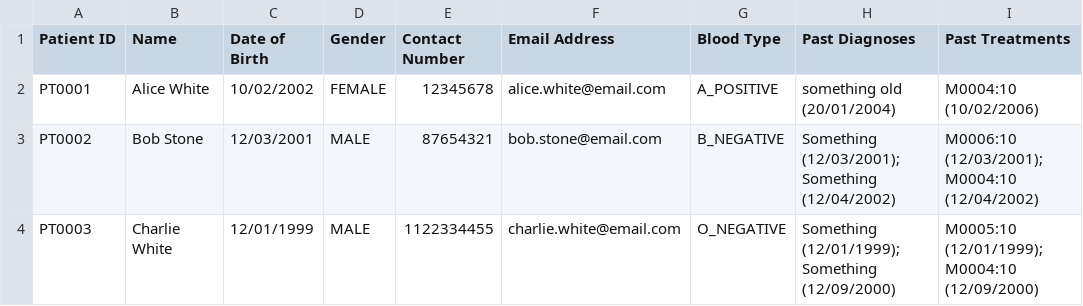
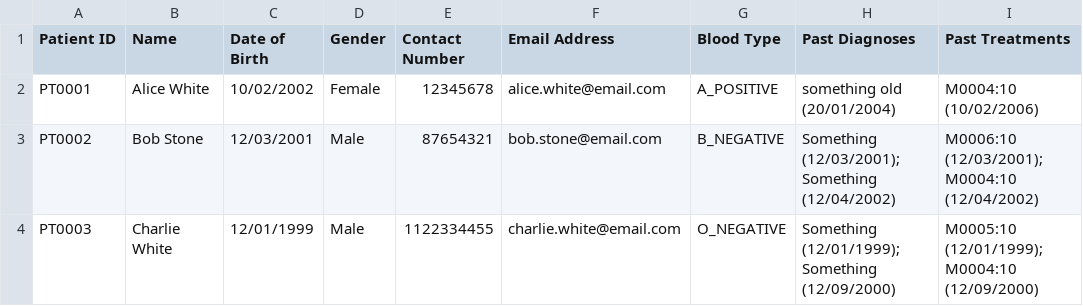
Before and after one commit to GaryQuah/SC2002_Assignment, a CSV file: src/data/MedicalRecord_List.csv, drawn as a sheet.

Commit message:
Update MedicalRecord_List.csv

```diff
--- a/src/data/MedicalRecord_List.csv
+++ b/src/data/MedicalRecord_List.csv
@@ -1,4 +1,4 @@
 Patient ID,Name,Date of Birth,Gender,Contact Number,Email Address,Blood Type,Past Diagnoses,Past Treatments
-PT0001,Alice White,10/02/2002,FEMALE,12345678,alice.white@email.com,A_POSITIVE,something old (20/01/2004),M0004:10 (10/02/2006)
-PT0002,Bob Stone,12/03/2001,MALE,87654321,bob.stone@email.com,B_NEGATIVE,"Something (12/03/2001); Something (12/04/2002)","M0006:10 (12/03/2001); M0004:10 (12/04/2002)"
-PT0003,Charlie White,12/01/1999,MALE,1122334455,charlie.white@email.com,O_NEGATIVE,"Something (12/01/1999); Something (12/09/2000)","M0005:10 (12/01/1999); M0004:10 (12/09/2000)"
+PT0001,Alice White,10/02/2002,Female,12345678,alice.white@email.com,A_POSITIVE,something old (20/01/2004),M0004:10 (10/02/2006)
+PT0002,Bob Stone,12/03/2001,Male,87654321,bob.stone@email.com,B_NEGATIVE,"Something (12/03/2001); Something (12/04/2002)","M0006:10 (12/03/2001); M0004:10 (12/04/2002)"
+PT0003,Charlie White,12/01/1999,Male,1122334455,charlie.white@email.com,O_NEGATIVE,"Something (12/01/1999); Something (12/09/2000)","M0005:10 (12/01/1999); M0004:10 (12/09/2000)"
```
